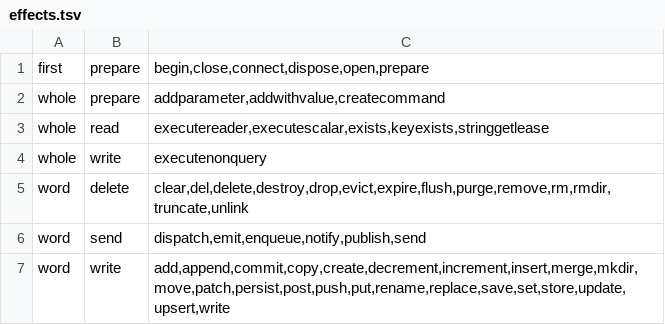
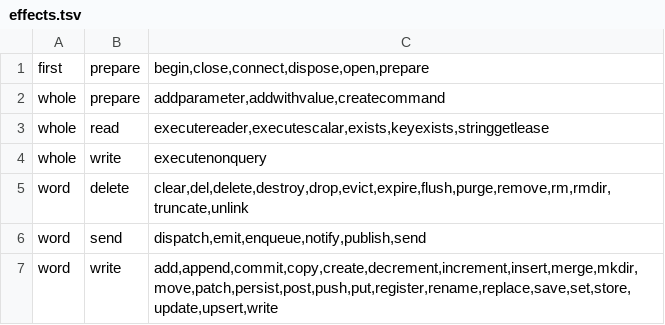
Before and after one commit to KlauroLabs/klauro-main, a TSV file: packages/analyzer-core/native/klauro-engine/data/effects.tsv, drawn as a sheet.

Commit message:
Read a step as one action: a sent command, one step per repository call, no commits after a change

```diff
--- a/packages/analyzer-core/native/klauro-engine/data/effects.tsv
+++ b/packages/analyzer-core/native/klauro-engine/data/effects.tsv
@@ -6,2 +6,2 @@ word	delete	clear,del,delete,destroy,drop,evict,expire,flush,purge,remove,rm,rmd
 word	send	dispatch,emit,enqueue,notify,publish,send
-word	write	add,append,commit,copy,create,decrement,increment,insert,merge,mkdir,move,patch,persist,post,push,put,rename,replace,save,set,store,update,upsert,write
+word	write	add,append,commit,copy,create,decrement,increment,insert,merge,mkdir,move,patch,persist,post,push,put,register,rename,replace,save,set,store,update,upsert,write
```
Also changed, not shown: 8 other files.
